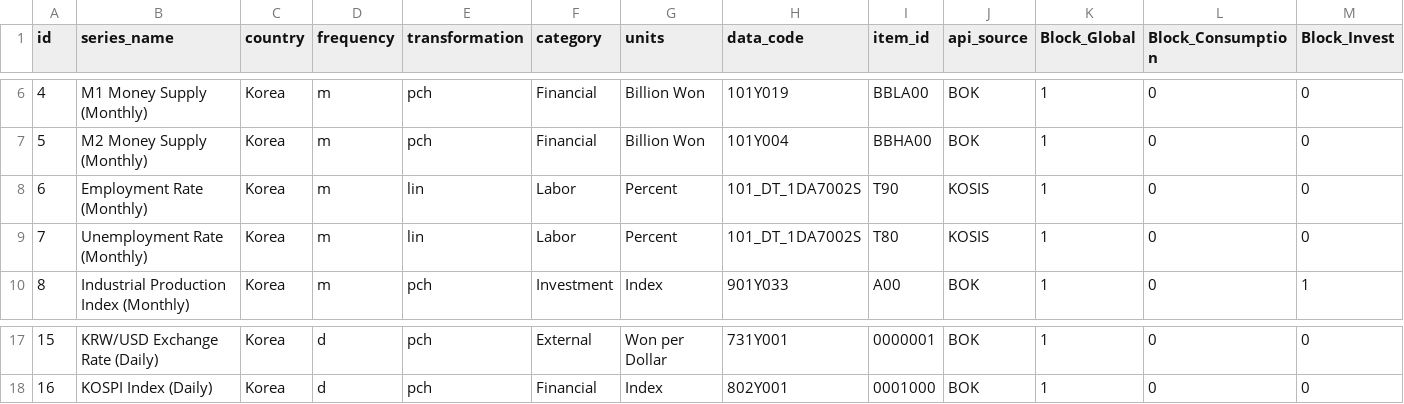
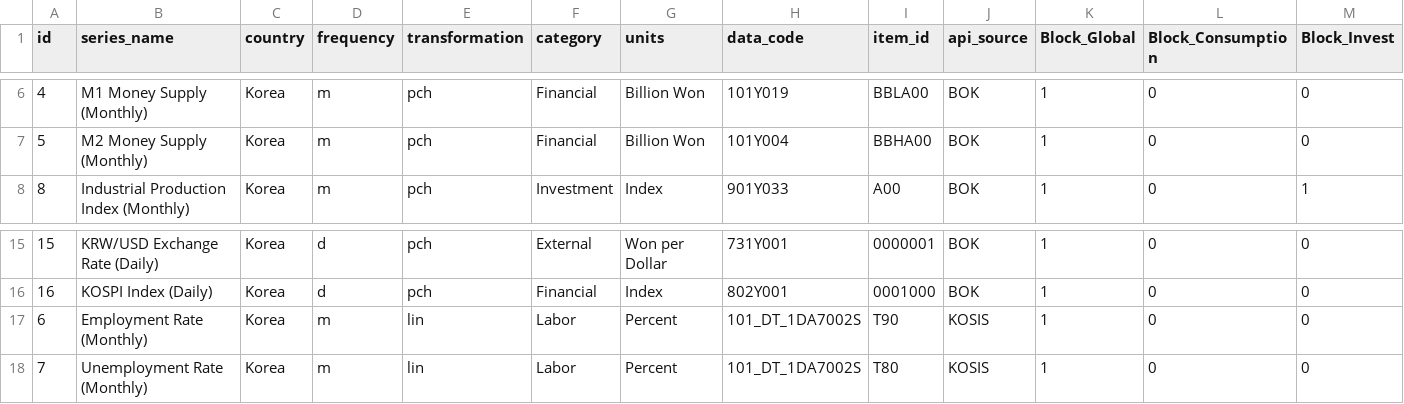
Before and after one commit to minkeymouse/nowcasting-kr, a CSV file: src/spec/api_check.csv, drawn as a sheet; only a part is shown, gaps mark what is left out; removed rows and columns are numbered as before the commit, all else as after; rows hold the shown columns only; the diff names each change by its address in the sheet, - before the commit and + after, or states it on an @@ line.

Commit message:
refactor: group KOSIS series by tblId and combine itmId in single URL
KOSIS API allows fetching multiple itmId values in one request:
- Same tblId → single URL with combined itmId (e.g., T80+T90+)
- Employment Rate (T90) and Unemployment Rate (T80) share DT_1DA7002S
- Both series now use same URL with itmId=T80+T90+

Based on sample URL format:
- itmId=T80+T90+ (multiple items combined)
- objL1=63+ (single objL1 for all items)
- All objL2~objL8 parameters included (empty values)
- outputFields=TBL_ID+ included

This reduces API calls and matches KOSIS API capabilities.

```diff
--- a/src/spec/api_check.csv
+++ b/src/spec/api_check.csv
-row 8: 6 | Employment Rate (Monthly) | Korea | m | lin | Labor | Percent | 101_DT_1DA7002S | T90 | KOSIS | 1 | 0 | 0
-row 9: 7 | Unemployment Rate (Monthly) | Korea | m | lin | Labor | Percent | 101_DT_1DA7002S | T80 | KOSIS | 1 | 0 | 0
+row 17: 6 | Employment Rate (Monthly) | Korea | m | lin | Labor | Percent | 101_DT_1DA7002S | T90 | KOSIS | 1 | 0 | 0
+row 18: 7 | Unemployment Rate (Monthly) | Korea | m | lin | Labor | Percent | 101_DT_1DA7002S | T80 | KOSIS | 1 | 0 | 0
```
